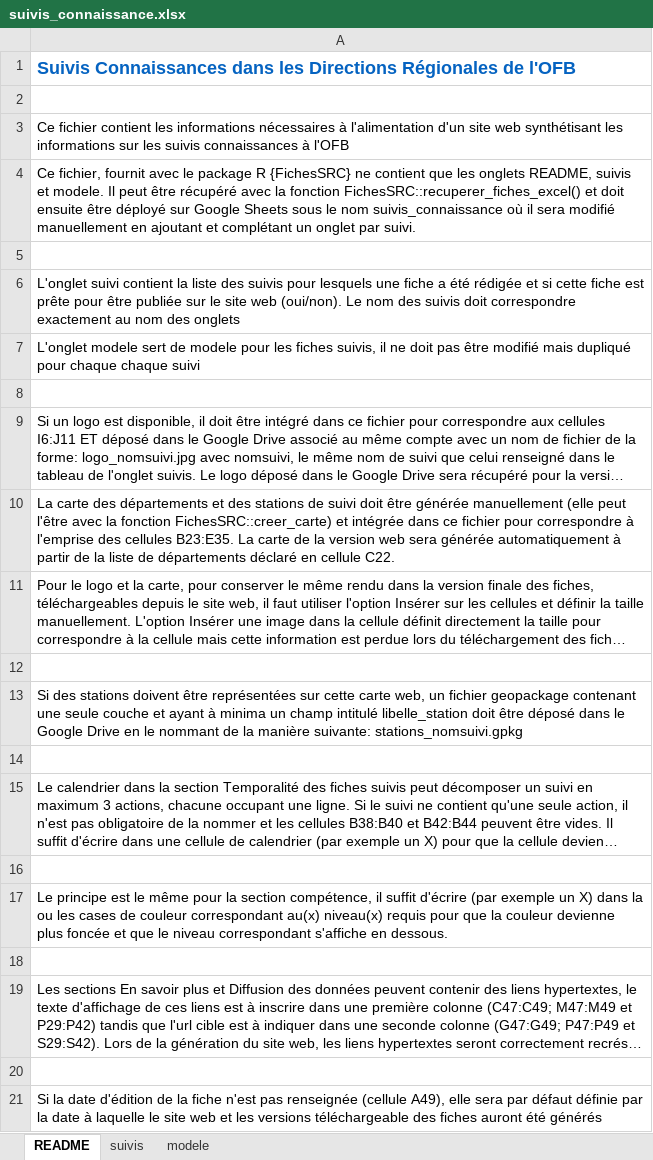
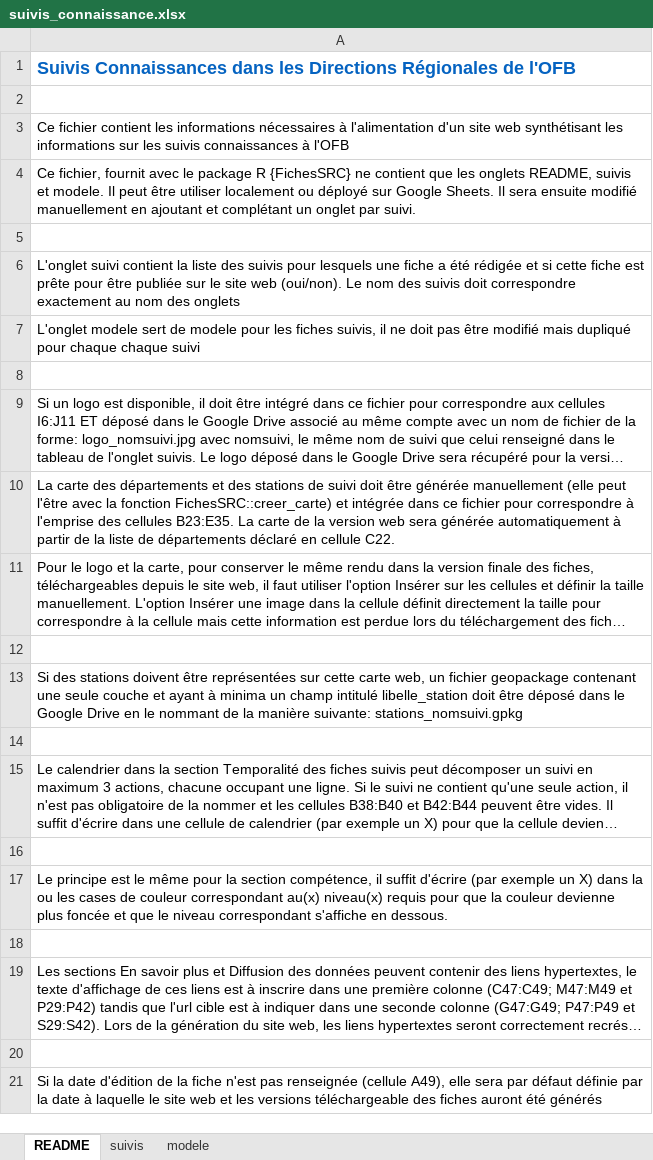
Before and after one commit to OFB-IdF/FichesSRC, an Excel workbook: inst/extdata/suivis_connaissance.xlsx, sheet README, drawn as a sheet; long unchanged cells end in …; values as stored, in another font and other column widths than the file's, no borders; the diff names each change by its address in the sheet, - before the commit and + after, or states it on an @@ line.

Commit message:
permet de générer un site directement avec le package

```diff
--- a/inst/extdata/suivis_connaissance.xlsx (sheet README)
+++ b/inst/extdata/suivis_connaissance.xlsx (sheet README)
-A4: …peut être récupéré avec la fonction FichesSRC::recuperer_fiches_excel() et doit ensuite être déployé sur Google Sheets sous le nom suivis_connaissance où il sera modifié manuellement…
+A4: …peut être utiliser localement ou déployé sur Google Sheets. Il sera ensuite modifié manuellement…
```
Also changed, not shown: sheet suivis, 23 other files.
